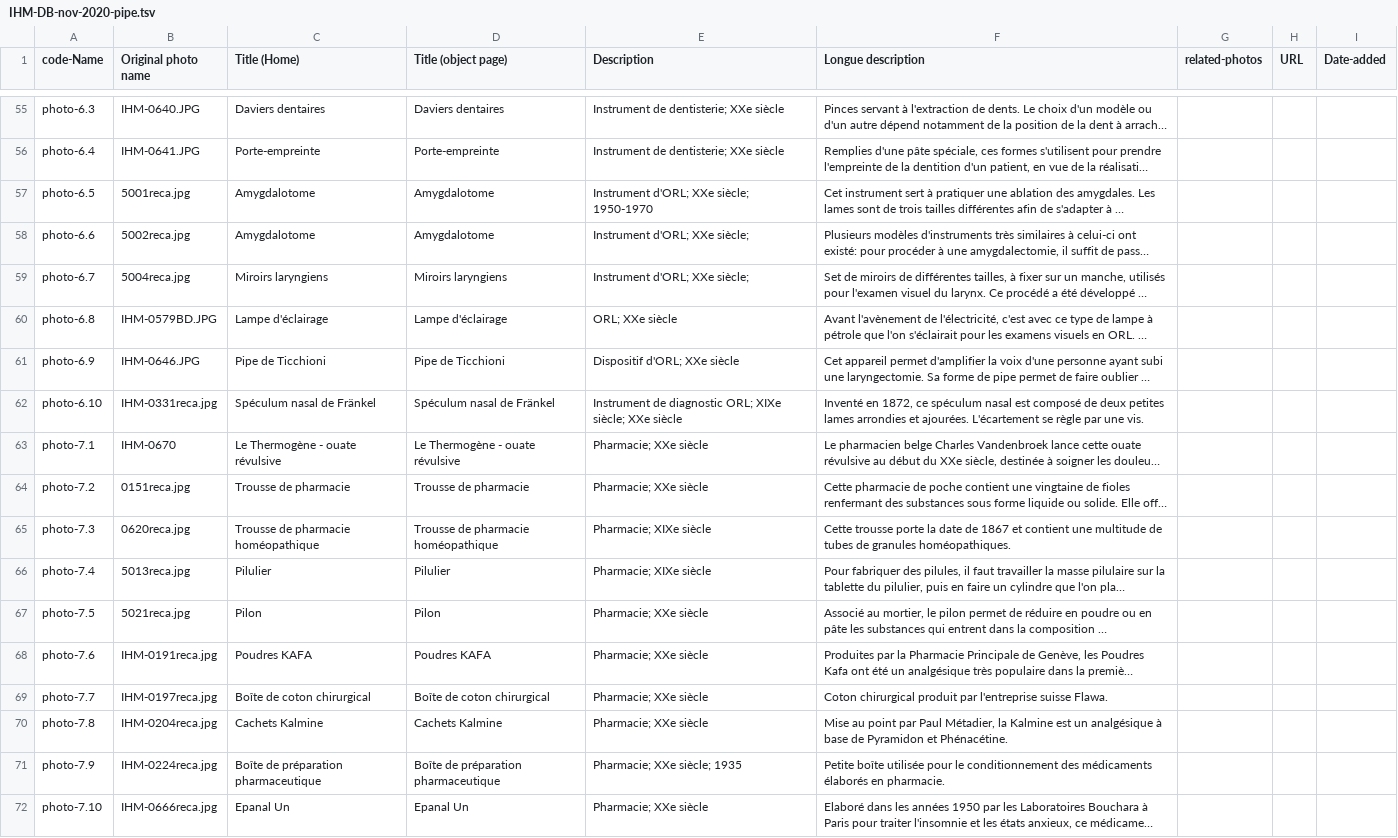
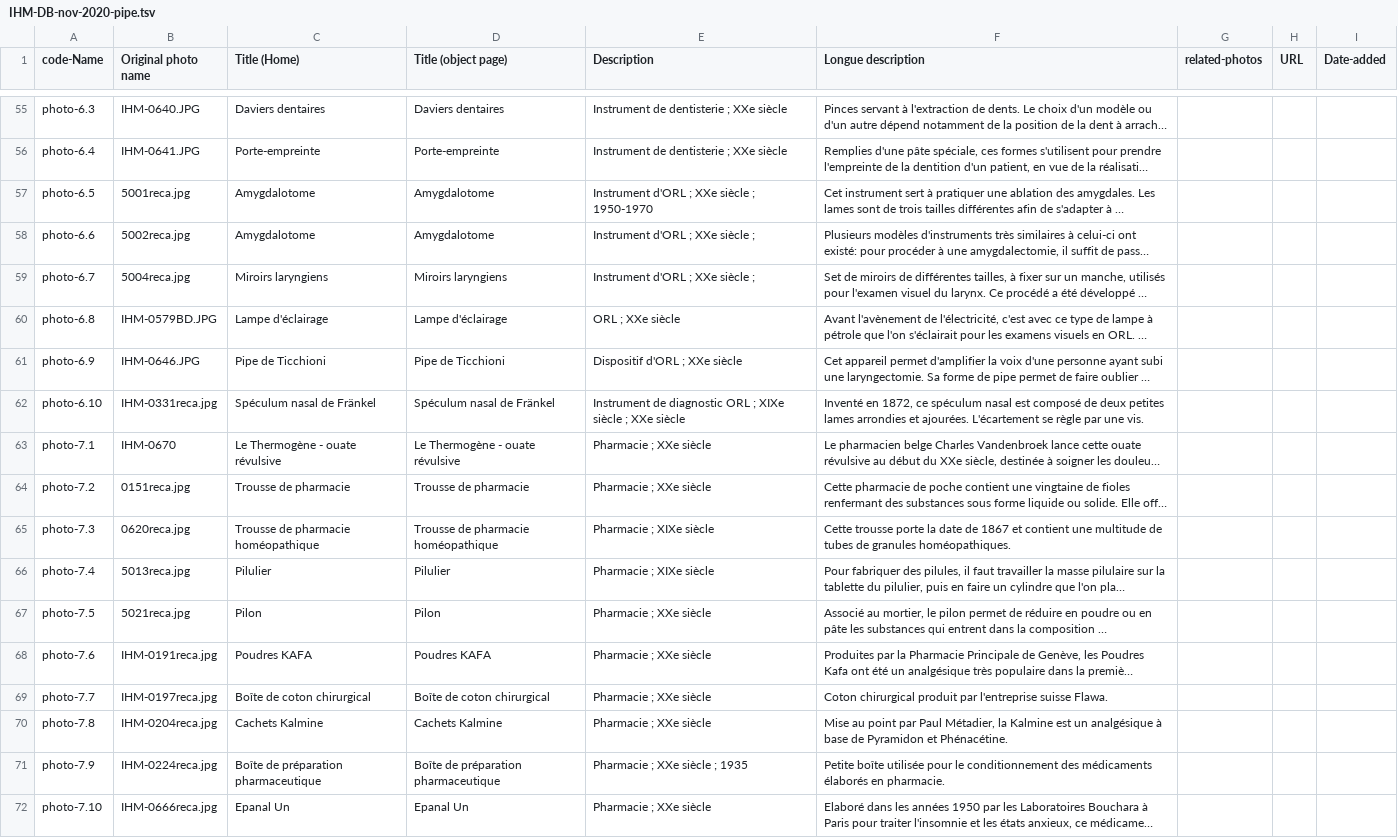
Before and after one commit to artfisica/IHM-CHUV, a TSV file: data-form/IHM-DB-nov-2020-pipe.tsv, drawn as a sheet; only a part is shown, gaps mark what is left out; long unchanged cells end in …; the diff covers the shown part only; the diff names each change by its address in the sheet, - before the commit and + after, or states it on an @@ line.

```diff
--- a/data-form/IHM-DB-nov-2020-pipe.tsv
+++ b/data-form/IHM-DB-nov-2020-pipe.tsv
-E55:E56 (Description): Instrument de dentisterie; XXe siècle
+E55:E56 (Description): Instrument de dentisterie ; XXe siècle
-E57 (Description): Instrument d'ORL; XXe siècle; 1950-1970
+E57 (Description): Instrument d'ORL ; XXe siècle ; 1950-1970
-E58:E59 (Description): Instrument d'ORL; XXe siècle;
+E58:E59 (Description): Instrument d'ORL ; XXe siècle ;
-E60 (Description): ORL; XXe siècle
+E60 (Description): ORL ; XXe siècle
-E61 (Description): Dispositif d'ORL; XXe siècle
+E61 (Description): Dispositif d'ORL ; XXe siècle
-E62 (Description): …de diagnostic ORL; XIXe siècle; XXe siècle
+E62 (Description): …de diagnostic ORL ; XIXe siècle ; XXe siècle
-E63:E64 (Description): Pharmacie; XXe siècle
+E63:E64 (Description): Pharmacie ; XXe siècle
-E65:E66 (Description): Pharmacie; XIXe siècle
+E65:E66 (Description): Pharmacie ; XIXe siècle
-E67:E70 (Description): Pharmacie; XXe siècle
+E67:E70 (Description): Pharmacie ; XXe siècle
-E71 (Description): Pharmacie; XXe siècle; 1935
+E71 (Description): Pharmacie ; XXe siècle ; 1935
-E72 (Description): Pharmacie; XXe siècle
+E72 (Description): Pharmacie ; XXe siècle
```
Also changed, not shown: 33 edited cells elsewhere in this file.
